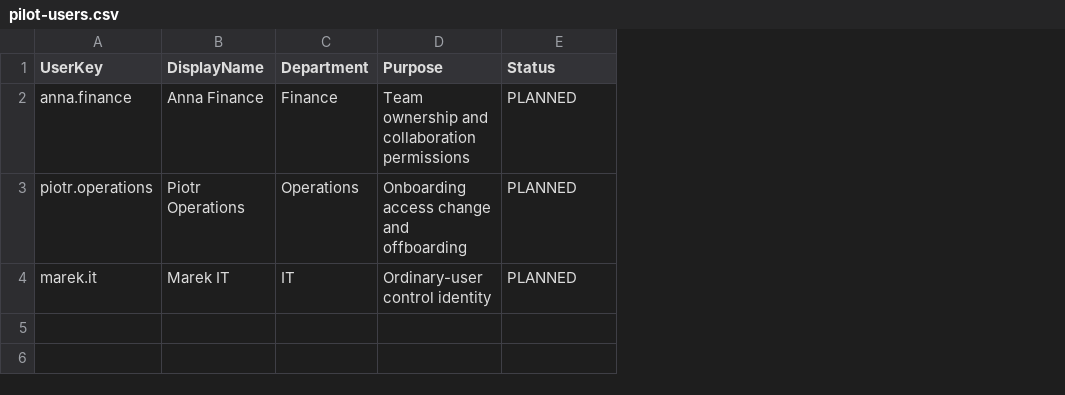
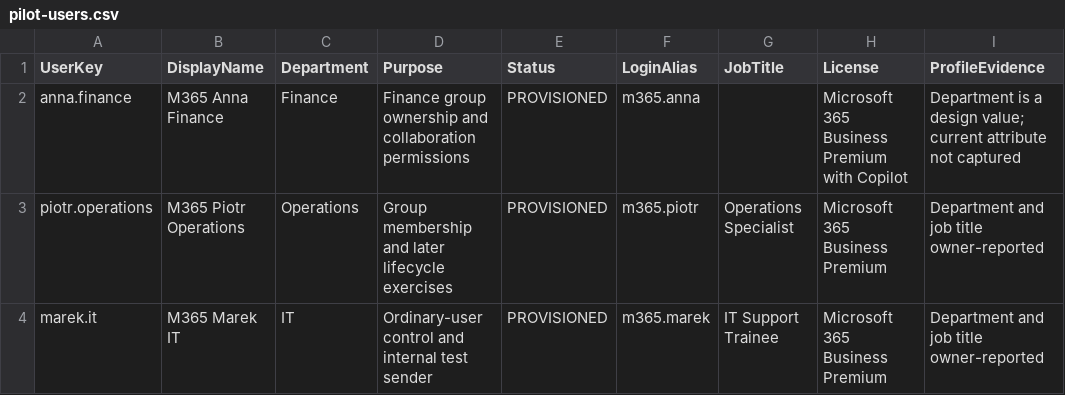
Before and after one commit to krzysztof-szot/m365-administration-support-project, a CSV file: samples/pilot-users.csv, drawn as a sheet; the diff names each change by its address in the sheet, - before the commit and + after, or states it on an @@ line.

Commit message:
Document Days 02–03: licensing, groups, alias delivery and recovery

```diff
--- a/samples/pilot-users.csv
+++ b/samples/pilot-users.csv
+column F (LoginAlias), rows 2-4: m365.anna | m365.piotr | m365.marek
+column G (JobTitle), rows 3-4: Operations Specialist | IT Support Trainee
+column H (License), rows 2-4: Microsoft 365 Business Premium with Copilot | Microsoft 365 Business Premium | Microsoft 365 Business Premium
+column I (ProfileEvidence), rows 2-4: Department is a design value; current attribute not captured | Department and job title owner-reported | Department and job title owner-reported
-B2 (DisplayName): Anna Finance
+B2 (DisplayName): M365 Anna Finance
-D2 (Purpose): Team ownership and…
+D2 (Purpose): Finance group ownership and…
-E2:E4 (Status): PLANNED
+E2:E4 (Status): PROVISIONED
-B3 (DisplayName): Piotr Operations
+B3 (DisplayName): M365 Piotr Operations
-D3 (Purpose): Onboarding access change and offboarding
+D3 (Purpose): Group membership and later lifecycle exercises
-B4 (DisplayName): Marek IT
+B4 (DisplayName): M365 Marek IT
-D4 (Purpose): Ordinary-user control identity
+D4 (Purpose): Ordinary-user control and internal test sender
```
Also changed, not shown: samples/ticket-backlog.csv, 26 other files.
